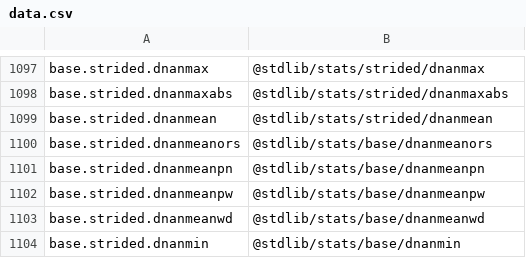
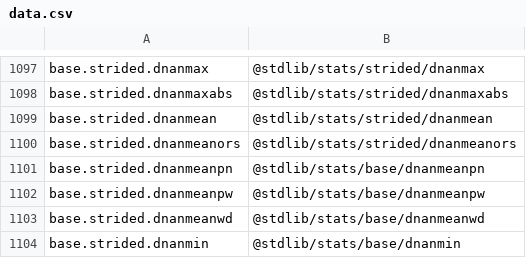
Before and after one commit to stdlib-js/namespace, a CSV file: alias2pkg/data/data.csv, drawn as a sheet; only a part is shown, gaps mark what is left out.

```diff
--- a/alias2pkg/data/data.csv
+++ b/alias2pkg/data/data.csv
@@ -1099,3 +1099,3 @@ base.strided.dnanmaxabs,"@stdlib/stats/strided/dnanmaxabs"
 base.strided.dnanmean,"@stdlib/stats/strided/dnanmean"
-base.strided.dnanmeanors,"@stdlib/stats/base/dnanmeanors"
+base.strided.dnanmeanors,"@stdlib/stats/strided/dnanmeanors"
 base.strided.dnanmeanpn,"@stdlib/stats/base/dnanmeanpn"
```
Also changed, not shown: alias2standalone/data/data.csv, pkg2alias/data/data.csv, 11 other files.
